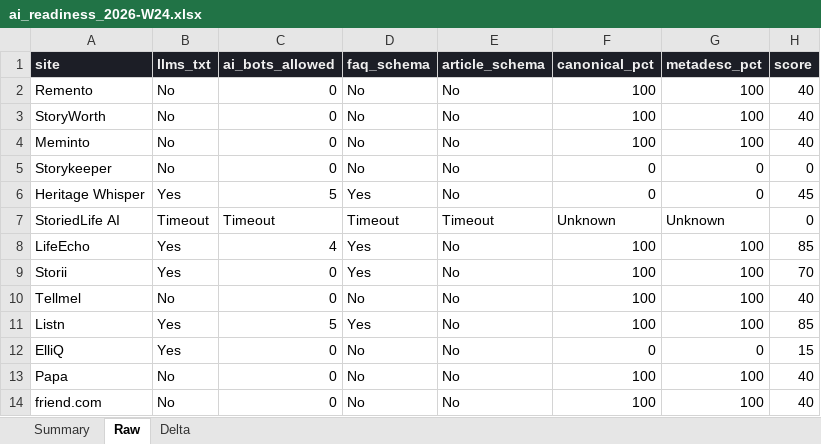
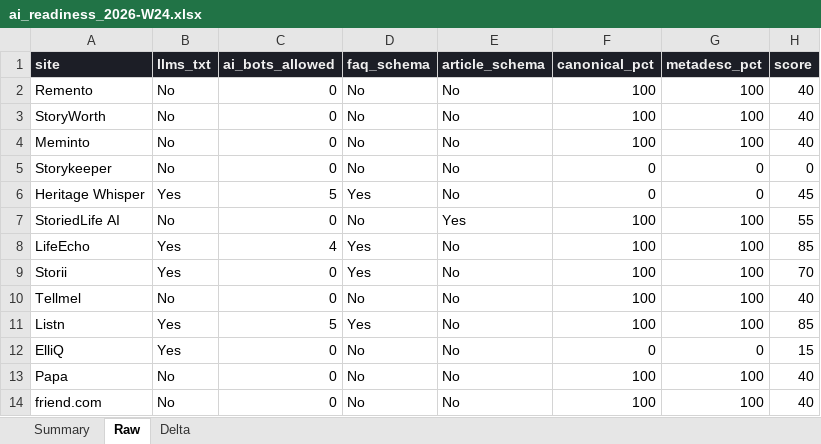
Before and after one commit to divisingh19988-gif/listn-intel, an Excel workbook: reports/ai_readiness_2026-W24.xlsx, sheet Raw, drawn as a sheet; values as stored, in another font and other column widths than the file's, no borders; the diff names each change by its address in the sheet, - before the commit and + after, or states it on an @@ line.

```diff
--- a/reports/ai_readiness_2026-W24.xlsx (sheet Raw)
+++ b/reports/ai_readiness_2026-W24.xlsx (sheet Raw)
-B7 (llms_txt): Timeout
+B7 (llms_txt): No
-C7 (ai_bots_allowed): Timeout
+C7 (ai_bots_allowed): 0
-D7 (faq_schema): Timeout
+D7 (faq_schema): No
-E7 (article_schema): Timeout
+E7 (article_schema): Yes
-F7 (canonical_pct): Unknown
+F7 (canonical_pct): 100
-G7 (metadesc_pct): Unknown
+G7 (metadesc_pct): 100
-H7 (score): 0
+H7 (score): 55
```
Also changed, not shown: sheet Delta, sheet Summary, reports/meta_intel_2026-W24.xlsx, reports/seo_intel_2026-W24.xlsx, 7 other files.
